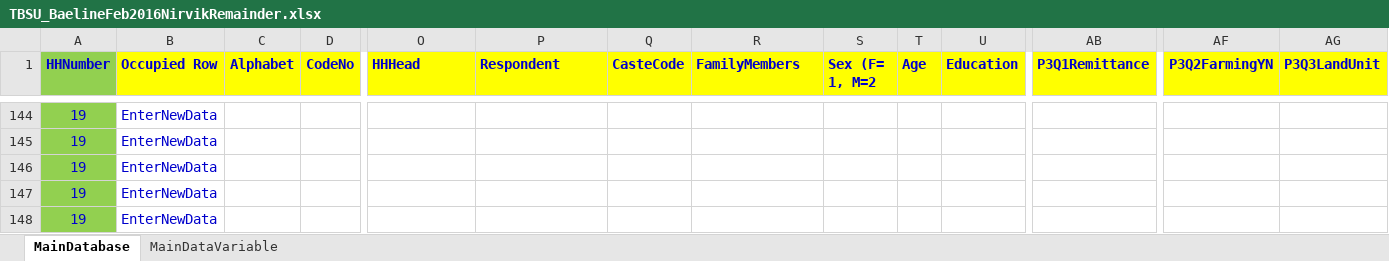
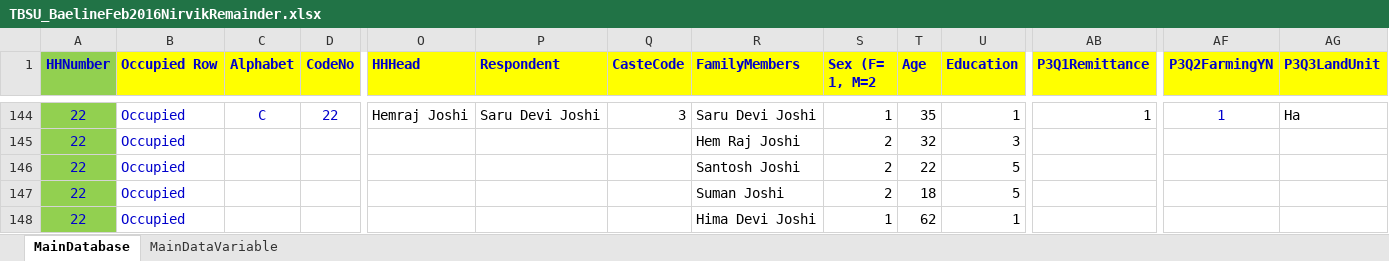
Before and after one commit to nirvikk/dataentry, an Excel workbook: TBSU_BaelineFeb2016NirvikRemainder.xlsx, sheet MainDatabase, drawn as a sheet; only a part is shown, gaps mark what is left out; values as stored, in another font and other column widths than the file's, no borders; conditional formats not drawn; the diff covers the shown part only; the diff names each change by its address in the sheet, - before the commit and + after, or states it on an @@ line.

```diff
--- a/TBSU_BaelineFeb2016NirvikRemainder.xlsx (sheet MainDatabase)
+++ b/TBSU_BaelineFeb2016NirvikRemainder.xlsx (sheet MainDatabase)
-A144:A148 (HHNumber): 19
+A144:A148 (HHNumber): 22
-B144:B148 (Occupied Row): EnterNewData
+B144:B148 (Occupied Row): Occupied
-C144 (Alphabet): (empty)
+C144 (Alphabet): C
-D144 (CodeNo): (empty)
+D144 (CodeNo): 22
-O144 (HHHead): (empty)
+O144 (HHHead): Hemraj Joshi
-P144 (Respondent): (empty)
+P144 (Respondent): Saru Devi Joshi
-Q144 (CasteCode): (empty)
+Q144 (CasteCode): 3
-R144 (FamilyMembers): (empty)
+R144 (FamilyMembers): Saru Devi Joshi
-S144 (Sex (F= 1, M=2): (empty)
+S144 (Sex (F= 1, M=2): 1
-T144 (Age): (empty)
+T144 (Age): 35
-U144 (Education): (empty)
+U144 (Education): 1
-AB144 (P3Q1Remittance): (empty)
+AB144 (P3Q1Remittance): 1
-AF144 (P3Q2FarmingYN): (empty)
+AF144 (P3Q2FarmingYN): 1
-AG144 (P3Q3LandUnit): (empty)
+AG144 (P3Q3LandUnit): Ha
-R145 (FamilyMembers): (empty)
+R145 (FamilyMembers): Hem Raj Joshi
-S145:S147 (Sex (F= 1, M=2): (empty)
+S145:S147 (Sex (F= 1, M=2): 2
-T145 (Age): (empty)
+T145 (Age): 32
-U145 (Education): (empty)
+U145 (Education): 3
-R146 (FamilyMembers): (empty)
+R146 (FamilyMembers): Santosh Joshi
-T146 (Age): (empty)
+T146 (Age): 22
-U146:U147 (Education): (empty)
+U146:U147 (Education): 5
-R147 (FamilyMembers): (empty)
+R147 (FamilyMembers): Suman Joshi
-T147 (Age): (empty)
+T147 (Age): 18
-R148 (FamilyMembers): (empty)
+R148 (FamilyMembers): Hima Devi Joshi
-S148 (Sex (F= 1, M=2): (empty)
+S148 (Sex (F= 1, M=2): 1
-T148 (Age): (empty)
+T148 (Age): 62
-U148 (Education): (empty)
+U148 (Education): 1
```
Also changed, not shown: 1 added row, 1 removed row and 1513 edited cells elsewhere in this sheet, 1 other file.
